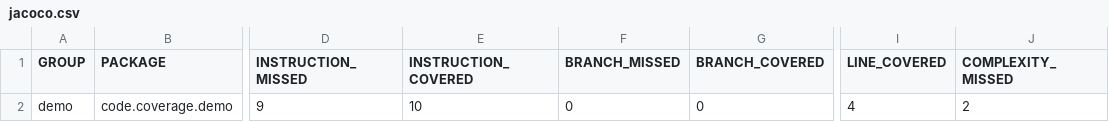
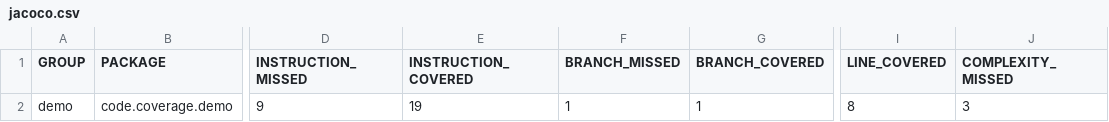
Before and after one commit to vishnu4772/CodeCoverage, a CSV file: target/site/jacoco/jacoco.csv, drawn as a sheet; only a part is shown, gaps mark what is left out; the diff names each change by its address in the sheet, - before the commit and + after, or states it on an @@ line.

```diff
--- a/target/site/jacoco/jacoco.csv
+++ b/target/site/jacoco/jacoco.csv
-E2 (INSTRUCTION_COVERED): 10
+E2 (INSTRUCTION_COVERED): 19
-F2 (BRANCH_MISSED): 0
+F2 (BRANCH_MISSED): 1
-G2 (BRANCH_COVERED): 0
+G2 (BRANCH_COVERED): 1
-I2 (LINE_COVERED): 4
+I2 (LINE_COVERED): 8
-J2 (COMPLEXITY_MISSED): 2
+J2 (COMPLEXITY_MISSED): 3
```
Also changed, not shown: 16 other files.
